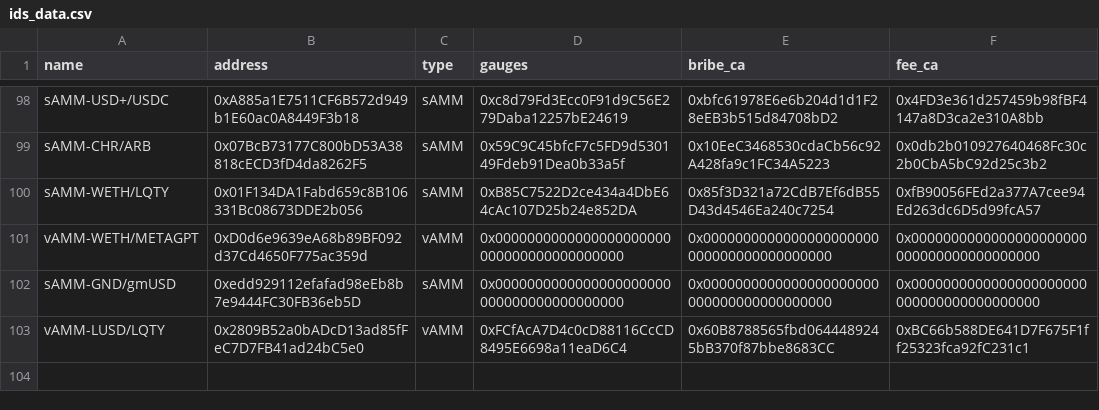
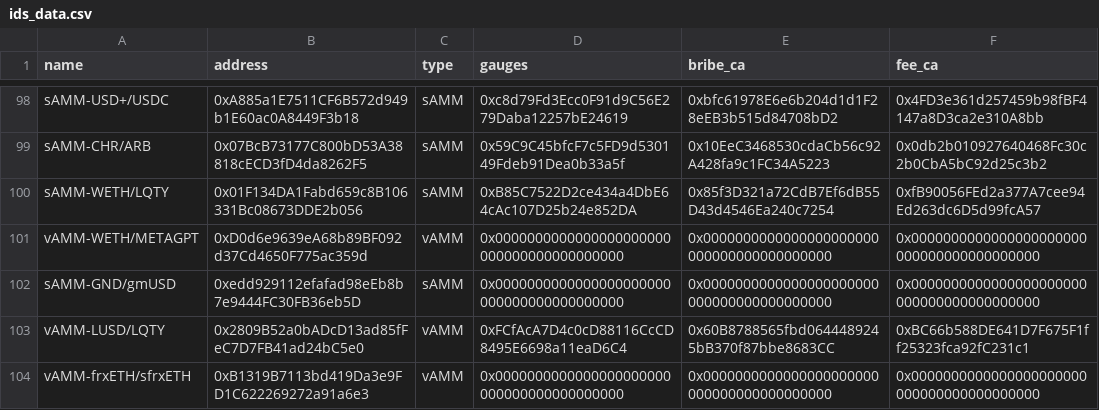
Before and after one commit to ALMIGHTYABE/Chronos-Data, a CSV file: data/ids_data.csv, drawn as a sheet; only a part is shown, gaps mark what is left out; the diff names each change by its address in the sheet, - before the commit and + after, or states it on an @@ line.

```diff
--- a/data/ids_data.csv
+++ b/data/ids_data.csv
+row 104: vAMM-frxETH/sfrxETH | 0xB1319B7113bd419Da3e9FD1C622269272a91a6e3 | vAMM | 0x0000000000000000000000000000000000000000 | 0x0000000000000000000000000000000000000000 | 0x0000000000000000000000000000000000000000
```
Also changed, not shown: 1 other file.
